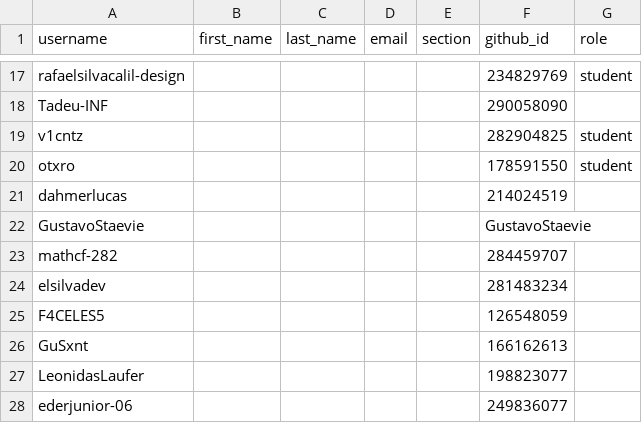
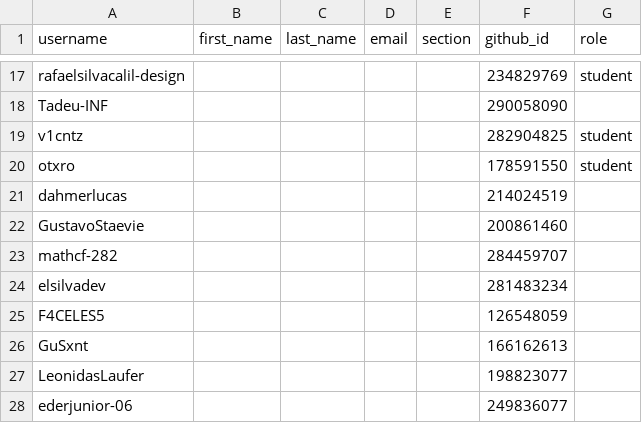
Before and after one commit to INF01120/classroom50, a CSV file: inf01120-20262/roster.csv, drawn as a sheet; only a part is shown, gaps mark what is left out.

Commit message:
Update GustavoStaevie entry in roster.csv

```diff
--- a/inf01120-20262/roster.csv
+++ b/inf01120-20262/roster.csv
@@ -21,3 +21,3 @@ otxro,,,,,178591550,student
 dahmerlucas,,,,,214024519,
-GustavoStaevie,,,,,GustavoStaevie,
+GustavoStaevie,,,,,200861460,
 mathcf-282,,,,,284459707,
```
